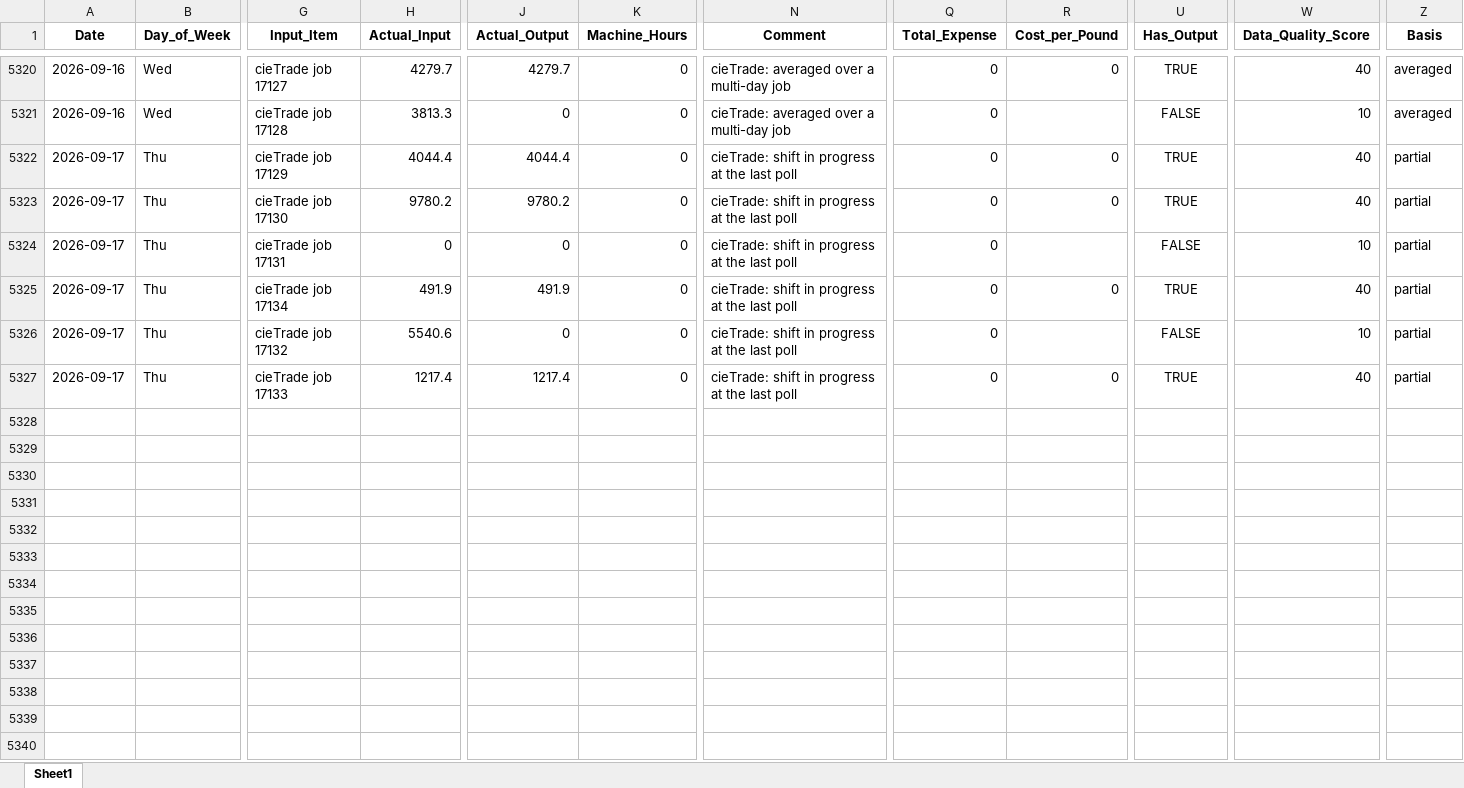
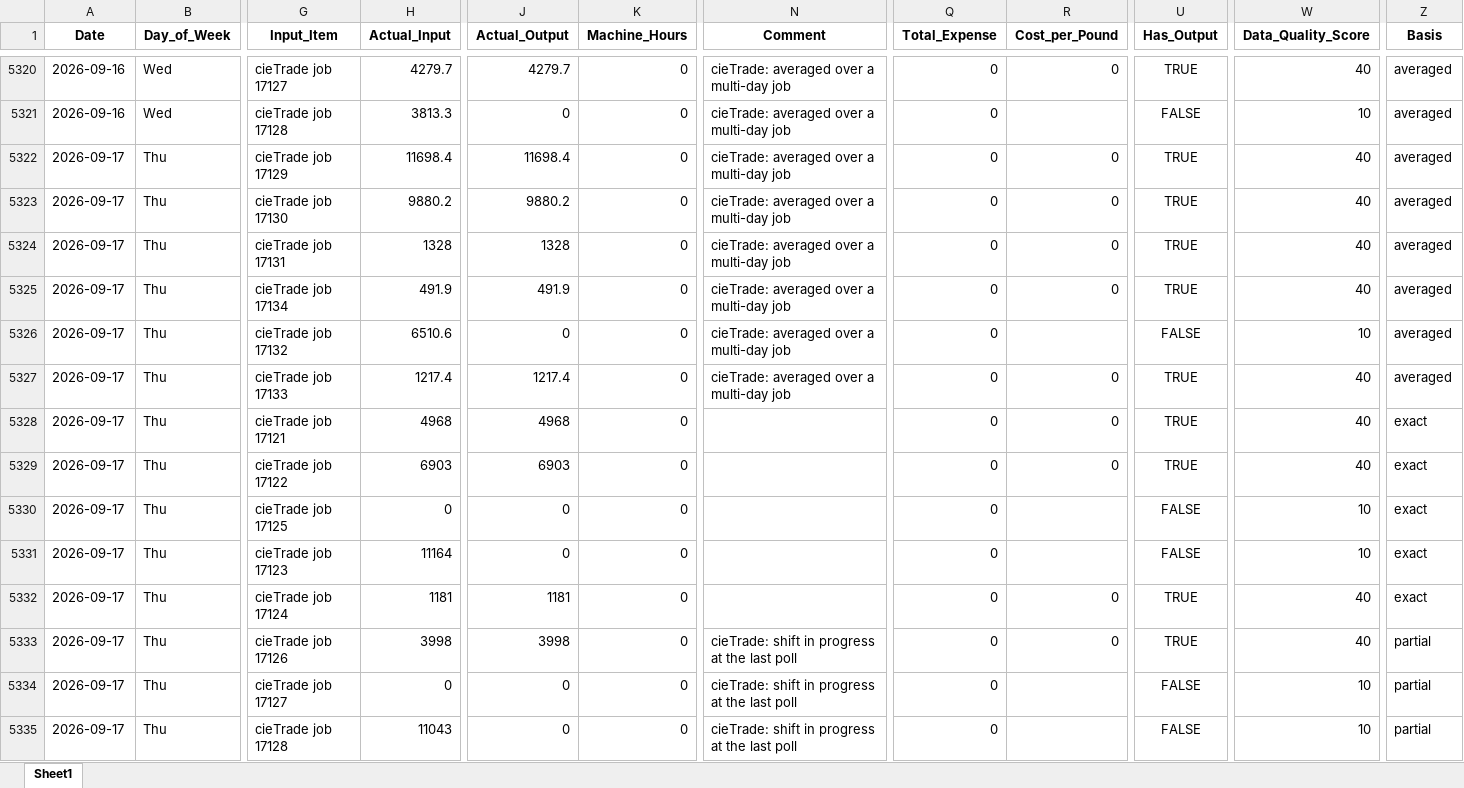
Before and after one commit to zabdulla/walton_production, an Excel workbook: data/aggregated_daily_data.xlsx, sheet Sheet1, drawn as a sheet; only a part is shown, gaps mark what is left out; values as stored, in another font and other column widths than the file's, no borders; rows hold the shown columns only; the diff names each change by its address in the sheet, - before the commit and + after, or states it on an @@ line.

Commit message:
Daily auto-update 2026-09-18
Automated via src/weekly_update.py orchestrator.

```diff
--- a/data/aggregated_daily_data.xlsx (sheet Sheet1)
+++ b/data/aggregated_daily_data.xlsx (sheet Sheet1)
-H5322 (Actual_Input): 4044.4
+H5322 (Actual_Input): 11698.4
-J5322 (Actual_Output): 4044.4
+J5322 (Actual_Output): 11698.4
-N5322:N5327 (Comment): cieTrade: shift in progress at the last poll
+N5322:N5327 (Comment): cieTrade: averaged over a multi-day job
-Z5322:Z5327 (Basis): partial
+Z5322:Z5327 (Basis): averaged
-H5323 (Actual_Input): 9780.2
+H5323 (Actual_Input): 9880.2
-J5323 (Actual_Output): 9780.2
+J5323 (Actual_Output): 9880.2
-H5324 (Actual_Input): 0
+H5324 (Actual_Input): 1328
-J5324 (Actual_Output): 0
+J5324 (Actual_Output): 1328
-R5324 (Cost_per_Pound): (empty)
+R5324 (Cost_per_Pound): 0
-U5324 (Has_Output): FALSE
+U5324 (Has_Output): TRUE
-W5324 (Data_Quality_Score): 10
+W5324 (Data_Quality_Score): 40
-H5326 (Actual_Input): 5540.6
+H5326 (Actual_Input): 6510.6
+row 5328: 2026-09-17 | Thu | cieTrade job 17121 | 4968 | 4968 | 0 |  | 0 | 0 | TRUE | 40 | exact
+row 5329: 2026-09-17 | Thu | cieTrade job 17122 | 6903 | 6903 | 0 |  | 0 | 0 | TRUE | 40 | exact
+row 5330: 2026-09-17 | Thu | cieTrade job 17125 | 0 | 0 | 0 |  | 0 |  | FALSE | 10 | exact
+row 5331: 2026-09-17 | Thu | cieTrade job 17123 | 11164 | 0 | 0 |  | 0 |  | FALSE | 10 | exact
+row 5332: 2026-09-17 | Thu | cieTrade job 17124 | 1181 | 1181 | 0 |  | 0 | 0 | TRUE | 40 | exact
+row 5333: 2026-09-17 | Thu | cieTrade job 17126 | 3998 | 3998 | 0 | cieTrade: shift in progress at the last poll | 0 | 0 | TRUE | 40 | partial
+row 5334: 2026-09-17 | Thu | cieTrade job 17127 | 0 | 0 | 0 | cieTrade: shift in progress at the last poll | 0 |  | FALSE | 10 | partial
+row 5335: 2026-09-17 | Thu | cieTrade job 17128 | 11043 | 0 | 0 | cieTrade: shift in progress at the last poll | 0 |  | FALSE | 10 | partial
```
Also changed, not shown: data/aggregated_notes.xlsx, 7 other files.
